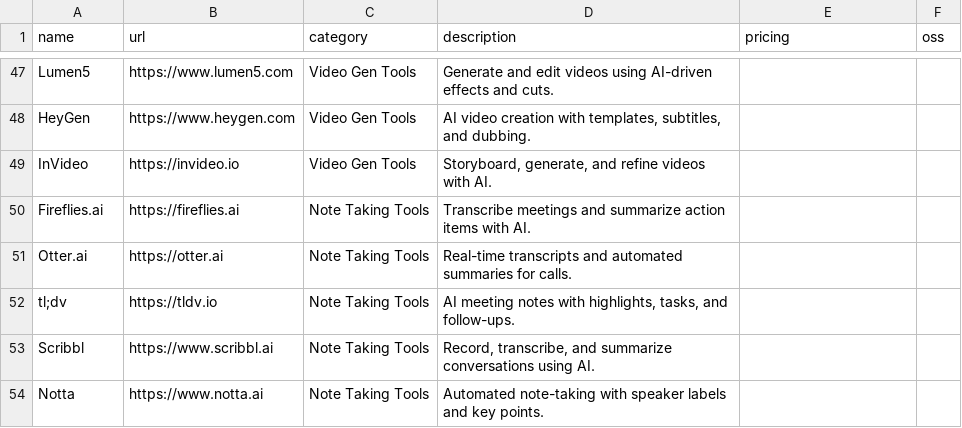
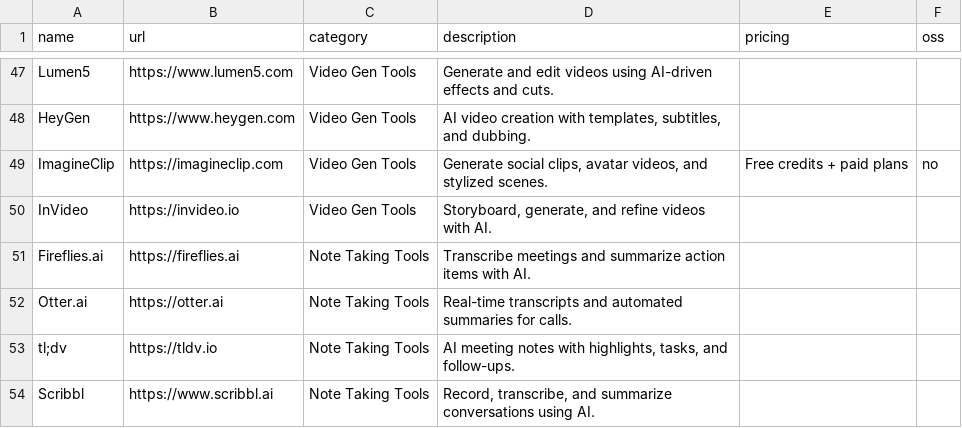
Before and after one commit to hihelloluigi/awesome-ai-tools, a CSV file: data/tools.csv, drawn as a sheet; only a part is shown, gaps mark what is left out; the shorter side is filled out with more unchanged rows.

Commit message:
Add ImagineClip video tool

```diff
--- a/data/tools.csv
+++ b/data/tools.csv
@@ -48,2 +48,3 @@ Lumen5;https://www.lumen5.com;Video Gen Tools;Generate and edit videos using AI-
 HeyGen;https://www.heygen.com;Video Gen Tools;AI video creation with templates, subtitles, and dubbing.;;
+ImagineClip;https://imagineclip.com;Video Gen Tools;Generate social clips, avatar videos, and stylized scenes.;Free credits + paid plans;no
 InVideo;https://invideo.io;Video Gen Tools;Storyboard, generate, and refine videos with AI.;;
```
